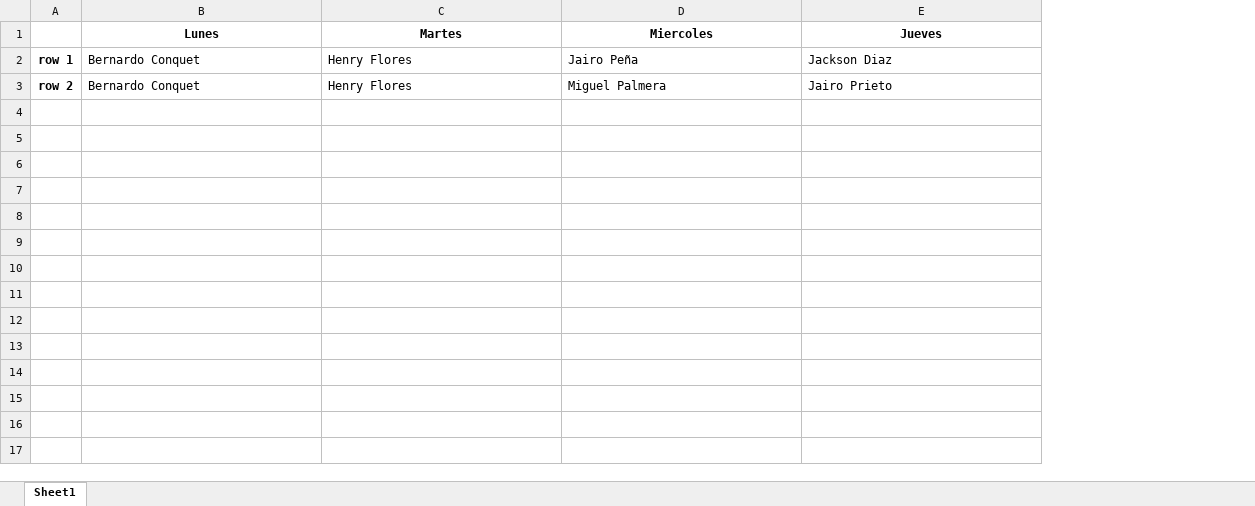
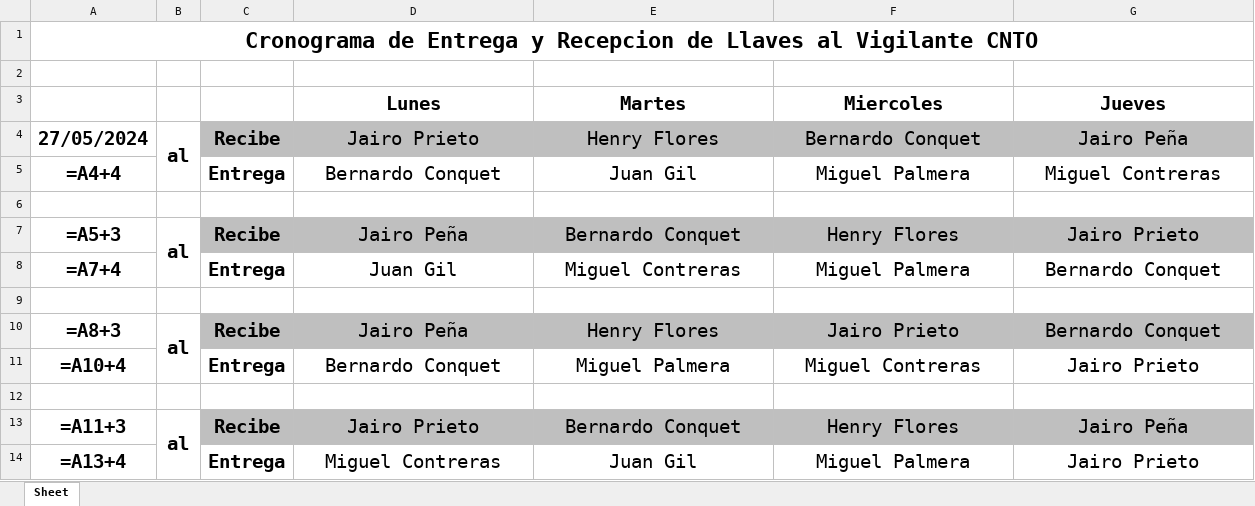
Before and after one commit to DragonUSB/Scripts, an Excel workbook: Python Scripts/Cronograma_Vigilancia.xlsx, sheet Sheet, drawn as a sheet; only a part is shown; values as stored, in another font and other column widths than the file's, no borders; formulas without a stored value are shown as written; removed rows and columns are numbered as before the commit, all else as after; rows hold the shown columns only; the diff covers the shown part only; the diff names each change by its address in the sheet, - before the commit and + after, or states it on an @@ line.

```diff
--- a/Python Scripts/Cronograma_Vigilancia.xlsx (sheet Sheet)
+++ b/Python Scripts/Cronograma_Vigilancia.xlsx (sheet Sheet)
-sheet tab: Sheet1
+sheet tab: Sheet
-column A, row 3: row 2
+column A, row 5: =A4+4
+column B, empty
+column C, row 5: Entrega
+row 1: Cronograma de Entrega y Recepcion de Llaves al Vigilante CNTO
+row 2: (empty)
@@ D3:G3 text size: larger @@
-row 2: row 1 | Bernardo Conquet | Henry Flores | Jairo Peña | Jackson Diaz
+row 4: 27/05/2024 | al | Recibe | Jairo Prieto | Henry Flores | Bernardo Conquet | Jairo Peña
@@ D5:G5 text size: larger, alignment: left → center @@
-E5 (Martes): Henry Flores
+E5 (Martes): Juan Gil
-G5 (Jueves): Jairo Prieto
+G5 (Jueves): Miguel Contreras
+row 6: (empty)
+row 7: =A5+3 | al | Recibe | Jairo Peña | Bernardo Conquet | Henry Flores | Jairo Prieto
+row 8: =A7+4 |  | Entrega | Juan Gil | Miguel Contreras | Miguel Palmera | Bernardo Conquet
+row 9: (empty)
+row 10: =A8+3 | al | Recibe | Jairo Peña | Henry Flores | Jairo Prieto | Bernardo Conquet
+row 11: =A10+4 |  | Entrega | Bernardo Conquet | Miguel Palmera | Miguel Contreras | Jairo Prieto
+row 12: (empty)
+row 13: =A11+3 | al | Recibe | Jairo Prieto | Bernardo Conquet | Henry Flores | Jairo Peña
+row 14: =A13+4 |  | Entrega | Miguel Contreras | Juan Gil | Miguel Palmera | Jairo Prieto
```
Also changed, not shown: cell formats elsewhere in this sheet, 3 other files.
